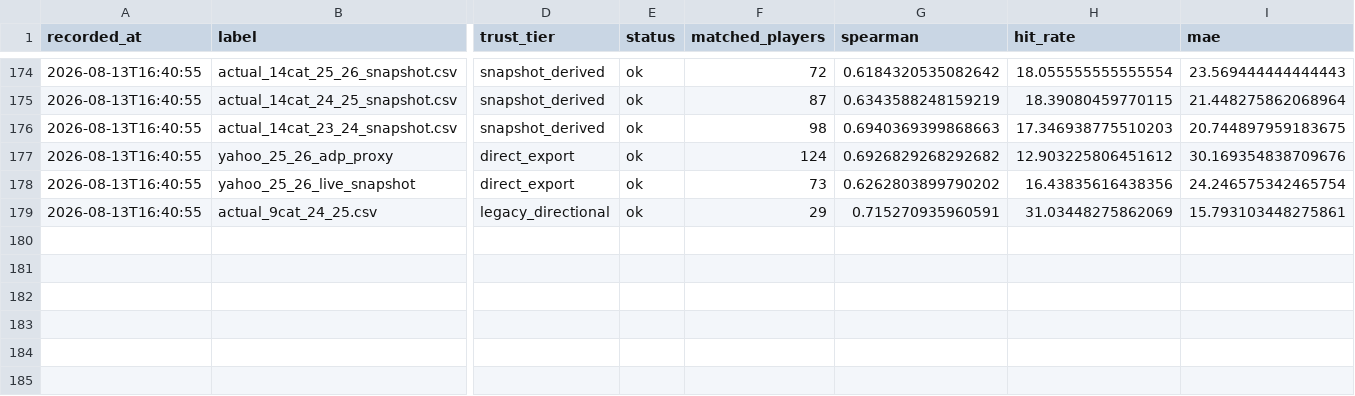
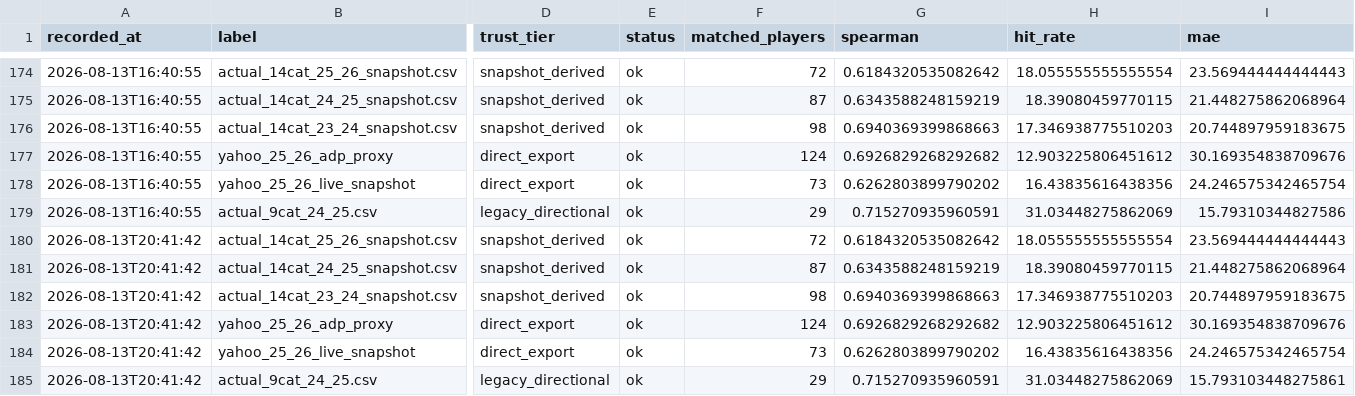
Before and after one commit to mch050916/FantasyBasketballRanking, a CSV file: diagnostics/benchmark_history.csv, drawn as a sheet; only a part is shown, gaps mark what is left out; rows hold the shown columns only; the diff names each change by its address in the sheet, - before the commit and + after, or states it on an @@ line.

```diff
--- a/diagnostics/benchmark_history.csv
+++ b/diagnostics/benchmark_history.csv
-I179 (mae): 15.793103448275861
+I179 (mae): 15.79310344827586
+row 180: 2026-08-13T20:41:42 | actual_14cat_25_26_snapshot.csv | snapshot_derived | ok | 72 | 0.6184320535082642 | 18.055555555555554 | 23.569444444444443
+row 181: 2026-08-13T20:41:42 | actual_14cat_24_25_snapshot.csv | snapshot_derived | ok | 87 | 0.6343588248159219 | 18.39080459770115 | 21.448275862068964
+row 182: 2026-08-13T20:41:42 | actual_14cat_23_24_snapshot.csv | snapshot_derived | ok | 98 | 0.6940369399868663 | 17.346938775510203 | 20.744897959183675
+row 183: 2026-08-13T20:41:42 | yahoo_25_26_adp_proxy | direct_export | ok | 124 | 0.6926829268292682 | 12.903225806451612 | 30.169354838709676
+row 184: 2026-08-13T20:41:42 | yahoo_25_26_live_snapshot | direct_export | ok | 73 | 0.6262803899790202 | 16.43835616438356 | 24.246575342465754
+row 185: 2026-08-13T20:41:42 | actual_9cat_24_25.csv | legacy_directional | ok | 29 | 0.715270935960591 | 31.03448275862069 | 15.793103448275861
```
Also changed, not shown: diagnostics/category_distortions/actual_14cat_23_24_snapshot_csv_category_distortions.csv, diagnostics/category_distortions/actual_14cat_24_25_snapshot_csv_category_distortions.csv, 24 other files.
